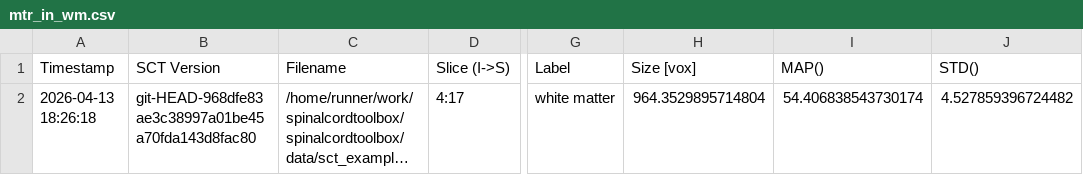
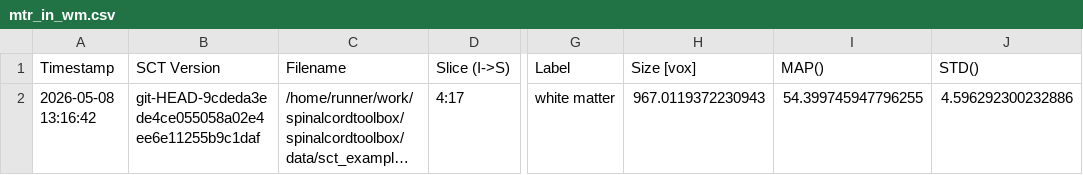
Before and after one commit to spinalcordtoolbox/spinalcordtoolbox, a CSV file: testing/batch_processing/cached_results/mt/mtr_in_wm.csv, drawn as a sheet; only a part is shown, gaps mark what is left out; long unchanged cells end in …; the diff names each change by its address in the sheet, - before the commit and + after, or states it on an @@ line.

```diff
--- a/testing/batch_processing/cached_results/mt/mtr_in_wm.csv
+++ b/testing/batch_processing/cached_results/mt/mtr_in_wm.csv
-A2 (Timestamp): 2026-04-13 18:26:18
+A2 (Timestamp): 2026-05-08 13:16:42
-B2 (SCT Version): git-HEAD-968dfe83ae3c38997a01be45a70fda143d8fac80
+B2 (SCT Version): git-HEAD-9cdeda3ede4ce055058a02e4ee6e11255b9c1daf
-H2 (Size [vox]): 964.3529895714804
+H2 (Size [vox]): 967.0119372230943
-I2 (MAP()): 54.406838543730174
+I2 (MAP()): 54.399745947796255
-J2 (STD()): 4.527859396724482
+J2 (STD()): 4.596292300232886
```
Also changed, not shown: testing/batch_processing/cached_results/dmri/fa_in_cst.csv.
